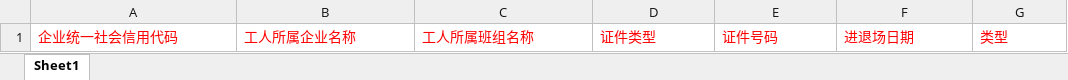
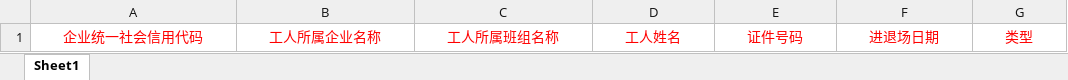
Before and after one commit to ibisTime/xn-gchf-oss, an Excel workbook: public/download/04.项目人员进退场导入模板.xlsx, sheet Sheet1, drawn as a sheet; values as stored, in another font and other column widths than the file's, no borders; the diff names each change by its address in the sheet, - before the commit and + after, or states it on an @@ line.

```diff
--- a/public/download/04.项目人员进退场导入模板.xlsx (sheet Sheet1)
+++ b/public/download/04.项目人员进退场导入模板.xlsx (sheet Sheet1)
-A1:G1 alignment: left
+A1:G1 alignment: center
-D1: 证件类型
+D1: 工人姓名
```
Also changed, not shown: public/download/01.参建单位导入模板.xlsx, public/download/02.项目班组导入模板.xlsx, 17 other files.
